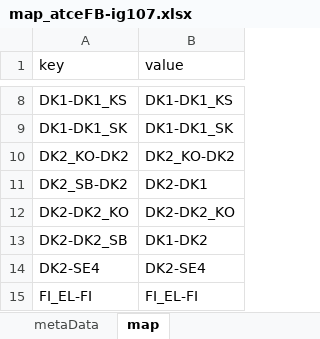
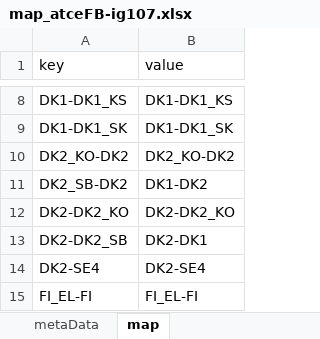
Before and after one commit to jlmnrcc/topology, an Excel workbook: data/map_atceFB-ig107.xlsx, sheet map, drawn as a sheet; only a part is shown, gaps mark what is left out; values as stored, in another font and other column widths than the file's, no borders; table styles not drawn; the diff names each change by its address in the sheet, - before the commit and + after, or states it on an @@ line.

```diff
--- a/data/map_atceFB-ig107.xlsx (sheet map)
+++ b/data/map_atceFB-ig107.xlsx (sheet map)
-B11 (value): DK2-DK1
+B11 (value): DK1-DK2
-B13 (value): DK1-DK2
+B13 (value): DK2-DK1
```
Also changed, not shown: sheet metaData, 1 other file.
